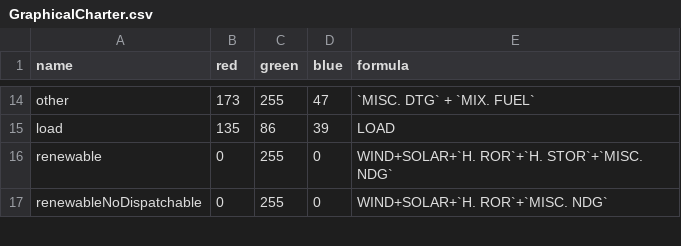
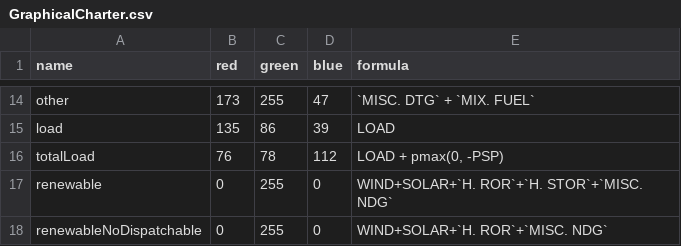
Before and after one commit to rte-antares-rpackage/antaresViz, a CSV file: inst/GraphicalCharter.csv, drawn as a sheet; only a part is shown, gaps mark what is left out; the diff names each change by its address in the sheet, - before the commit and + after, or states it on an @@ line.

Commit message:
#40 add pompage to load in stack eco2mix

```diff
--- a/inst/GraphicalCharter.csv
+++ b/inst/GraphicalCharter.csv
+row 16: totalLoad | 76 | 78 | 112 | LOAD + pmax(0, -PSP)
```
Also changed, not shown: 1 other file.
